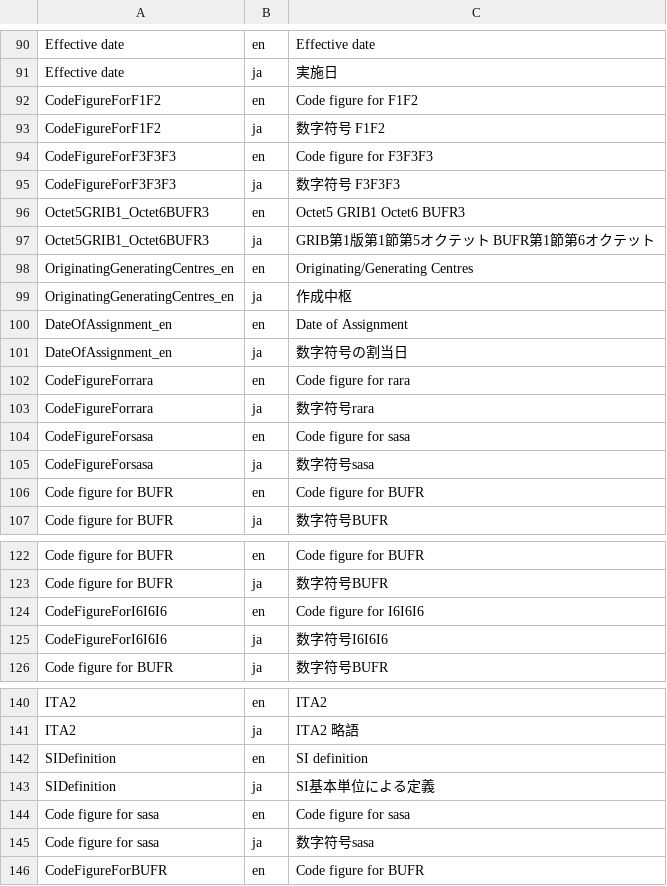
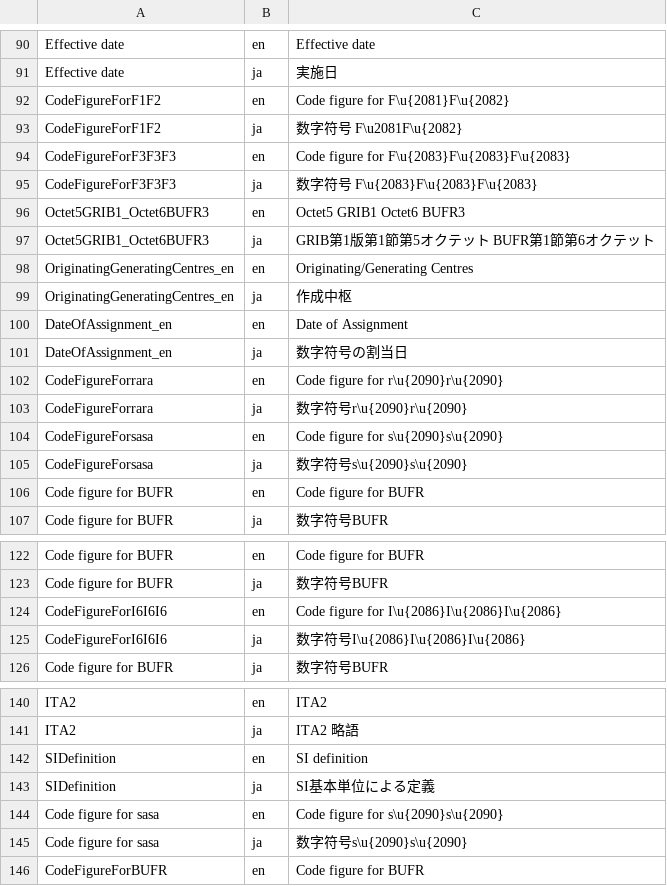
Before and after one commit to etoyoda/wmocodetables, a CSV file: resources.csv, drawn as a sheet; only a part is shown, gaps mark what is left out.

```diff
--- a/resources.csv
+++ b/resources.csv
@@ -91,6 +91,6 @@ Effective date,en,Effective date
 Effective date,ja,実施日
-CodeFigureForF1F2,en,Code figure for F1F2
-CodeFigureForF1F2,ja,数字符号 F1F2
-CodeFigureForF3F3F3,en,Code figure for F3F3F3
-CodeFigureForF3F3F3,ja,数字符号 F3F3F3
+CodeFigureForF1F2,en,Code figure for F\u{2081}F\u{2082}
+CodeFigureForF1F2,ja,数字符号 F\u2081F\u{2082}
+CodeFigureForF3F3F3,en,Code figure for F\u{2083}F\u{2083}F\u{2083}
+CodeFigureForF3F3F3,ja,数字符号 F\u{2083}F\u{2083}F\u{2083}
 Octet5GRIB1_Octet6BUFR3,en,Octet5 GRIB1 Octet6 BUFR3
@@ -101,6 +101,6 @@ DateOfAssignment_en,en,Date of Assignment
 DateOfAssignment_en,ja,数字符号の割当日
-CodeFigureForrara,en,Code figure for rara
-CodeFigureForrara,ja,数字符号rara
-CodeFigureForsasa,en,Code figure for sasa
-CodeFigureForsasa,ja,数字符号sasa
+CodeFigureForrara,en,Code figure for r\u{2090}r\u{2090}
+CodeFigureForrara,ja,数字符号r\u{2090}r\u{2090}
+CodeFigureForsasa,en,Code figure for s\u{2090}s\u{2090}
+CodeFigureForsasa,ja,数字符号s\u{2090}s\u{2090}
 Code figure for BUFR,en,Code figure for BUFR
@@ -123,4 +123,4 @@ Code figure for BUFR,en,Code figure for BUFR
 Code figure for BUFR,ja,数字符号BUFR
-CodeFigureForI6I6I6,en,Code figure for I6I6I6
-CodeFigureForI6I6I6,ja,数字符号I6I6I6
+CodeFigureForI6I6I6,en,Code figure for I\u{2086}I\u{2086}I\u{2086}
+CodeFigureForI6I6I6,ja,数字符号I\u{2086}I\u{2086}I\u{2086}
 Code figure for BUFR,ja,数字符号BUFR
@@ -143,4 +143,4 @@ SIDefinition,en,SI definition
 SIDefinition,ja,SI基本単位による定義
-Code figure for sasa,en,Code figure for sasa
-Code figure for sasa,ja,数字符号sasa
+Code figure for sasa,en,Code figure for s\u{2090}s\u{2090}
+Code figure for sasa,ja,数字符号s\u{2090}s\u{2090}
 CodeFigureForBUFR,en,Code figure for BUFR
```
Also changed, not shown: 1 other file.
